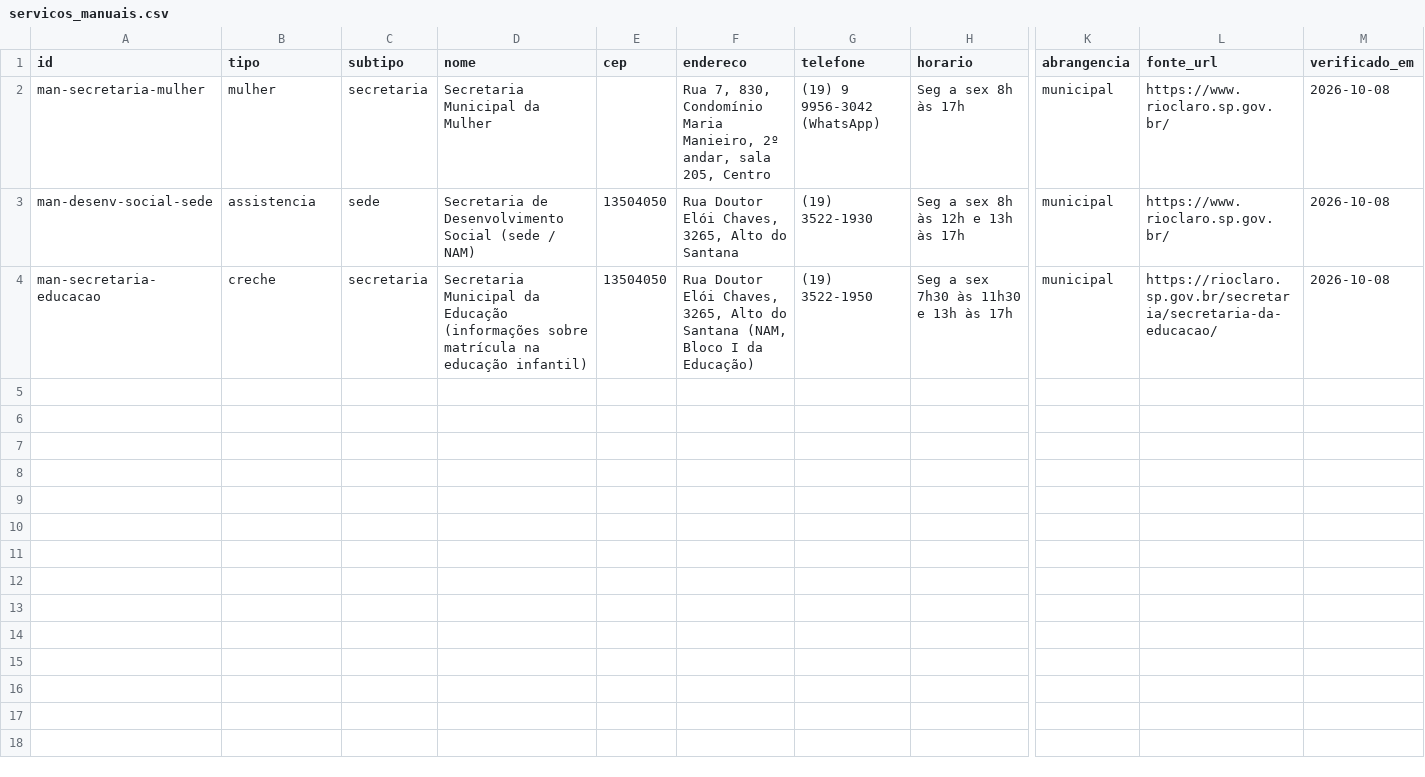
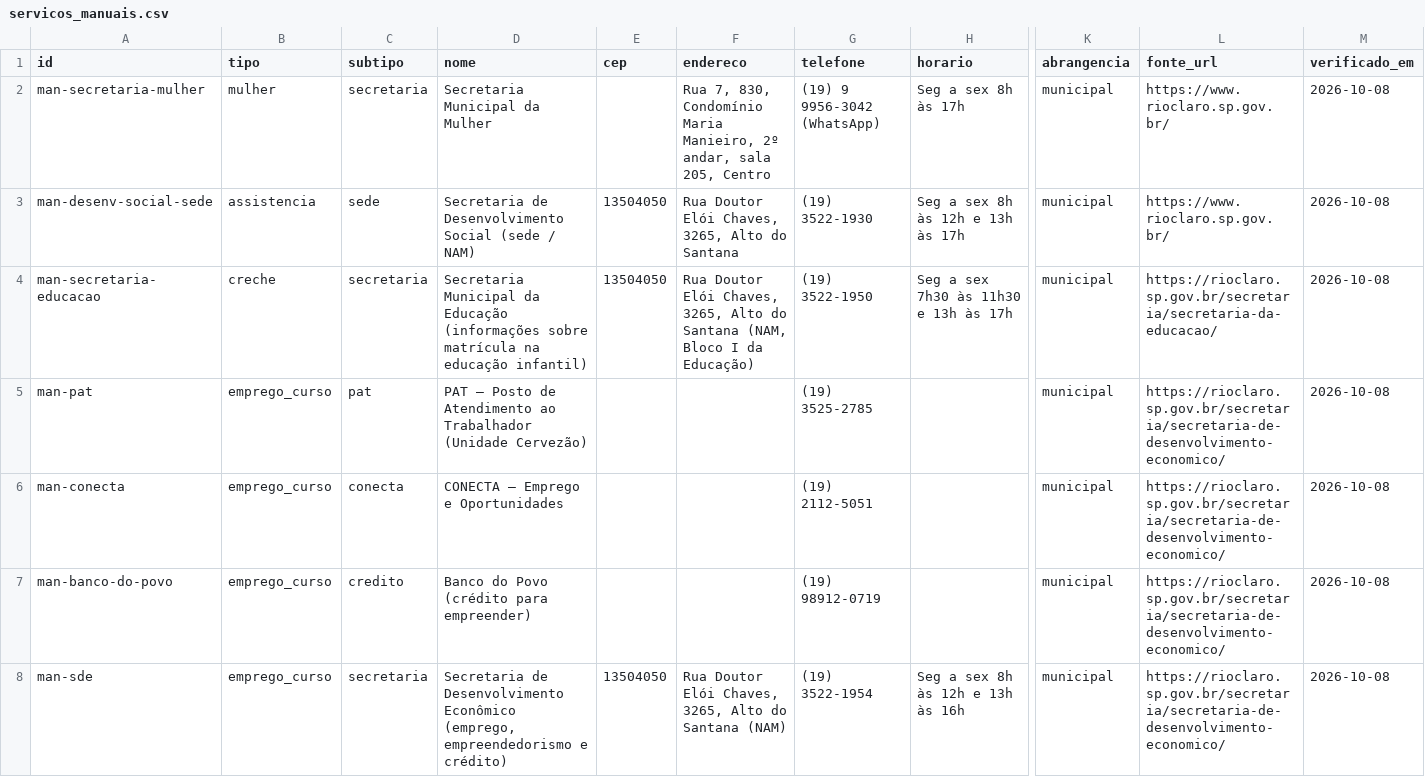
Before and after one commit to vladimirsejas/MISM3, a CSV file: catalogo/servicos_manuais.csv, drawn as a sheet; only a part is shown, gaps mark what is left out; rows hold the shown columns only; the diff covers the shown part only; the diff names each change by its address in the sheet, - before the commit and + after, or states it on an @@ line.

```diff
--- a/catalogo/servicos_manuais.csv
+++ b/catalogo/servicos_manuais.csv
+row 5: man-pat | emprego_curso | pat | PAT – Posto de Atendimento ao Trabalhador (Unidade Cervezão) |  |  | (19) 3525-2785 |  | municipal | https://rioclaro.sp.gov.br/secretaria/secretaria-de-desenvolvimento-economico/ | 2026-10-08
+row 6: man-conecta | emprego_curso | conecta | CONECTA – Emprego e Oportunidades |  |  | (19) 2112-5051 |  | municipal | https://rioclaro.sp.gov.br/secretaria/secretaria-de-desenvolvimento-economico/ | 2026-10-08
+row 7: man-banco-do-povo | emprego_curso | credito | Banco do Povo (crédito para empreender) |  |  | (19) 98912-0719 |  | municipal | https://rioclaro.sp.gov.br/secretaria/secretaria-de-desenvolvimento-economico/ | 2026-10-08
+row 8: man-sde | emprego_curso | secretaria | Secretaria de Desenvolvimento Econômico (emprego, empreendedorismo e crédito) | 13504050 | Rua Doutor Elói Chaves, 3265, Alto do Santana (NAM) | (19) 3522-1954 | Seg a sex 8h às 12h e 13h às 16h | municipal | https://rioclaro.sp.gov.br/secretaria/secretaria-de-desenvolvimento-economico/ | 2026-10-08
```
Also changed, not shown: 3 added rows elsewhere in this file, 5 other files.
